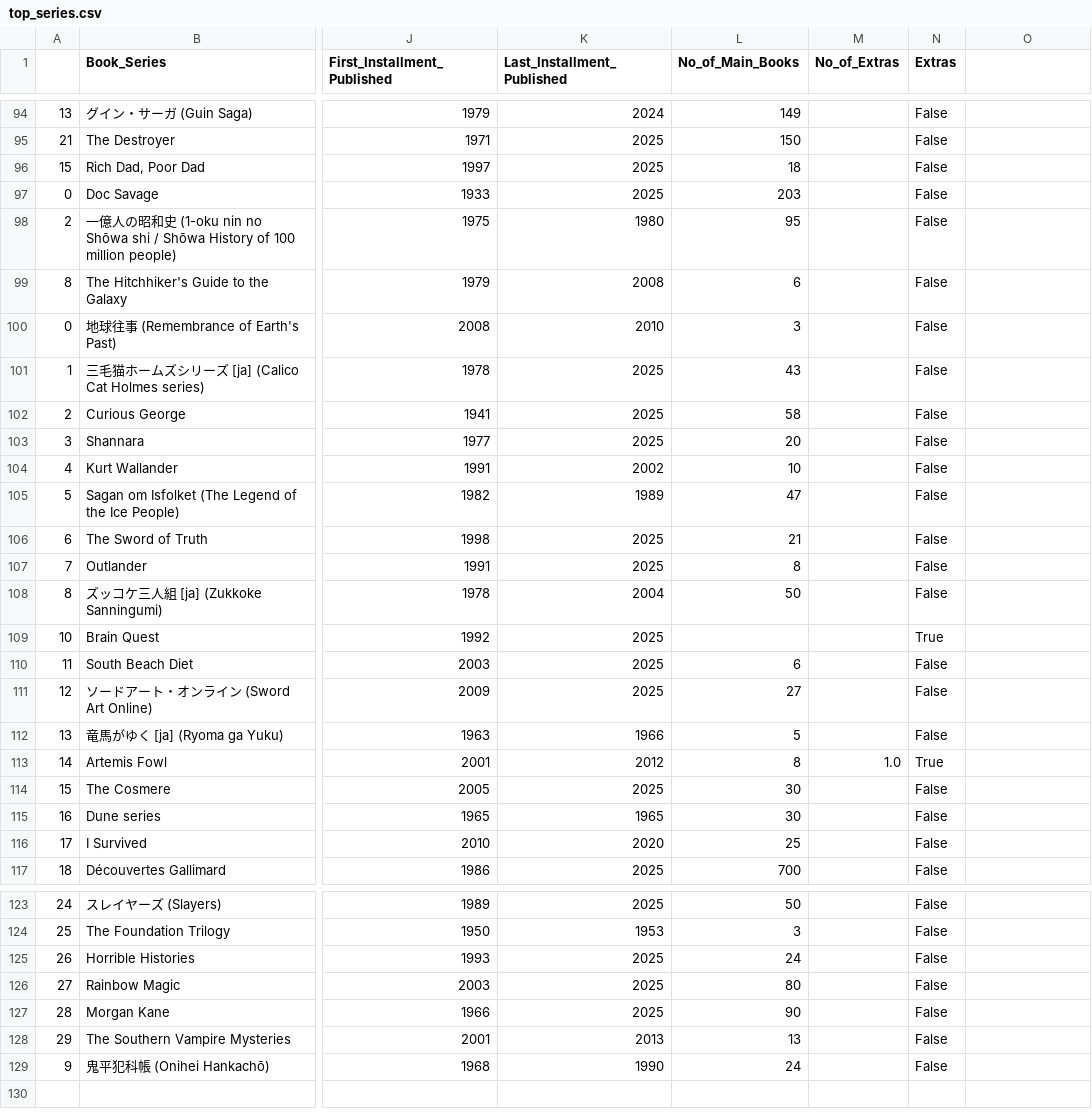
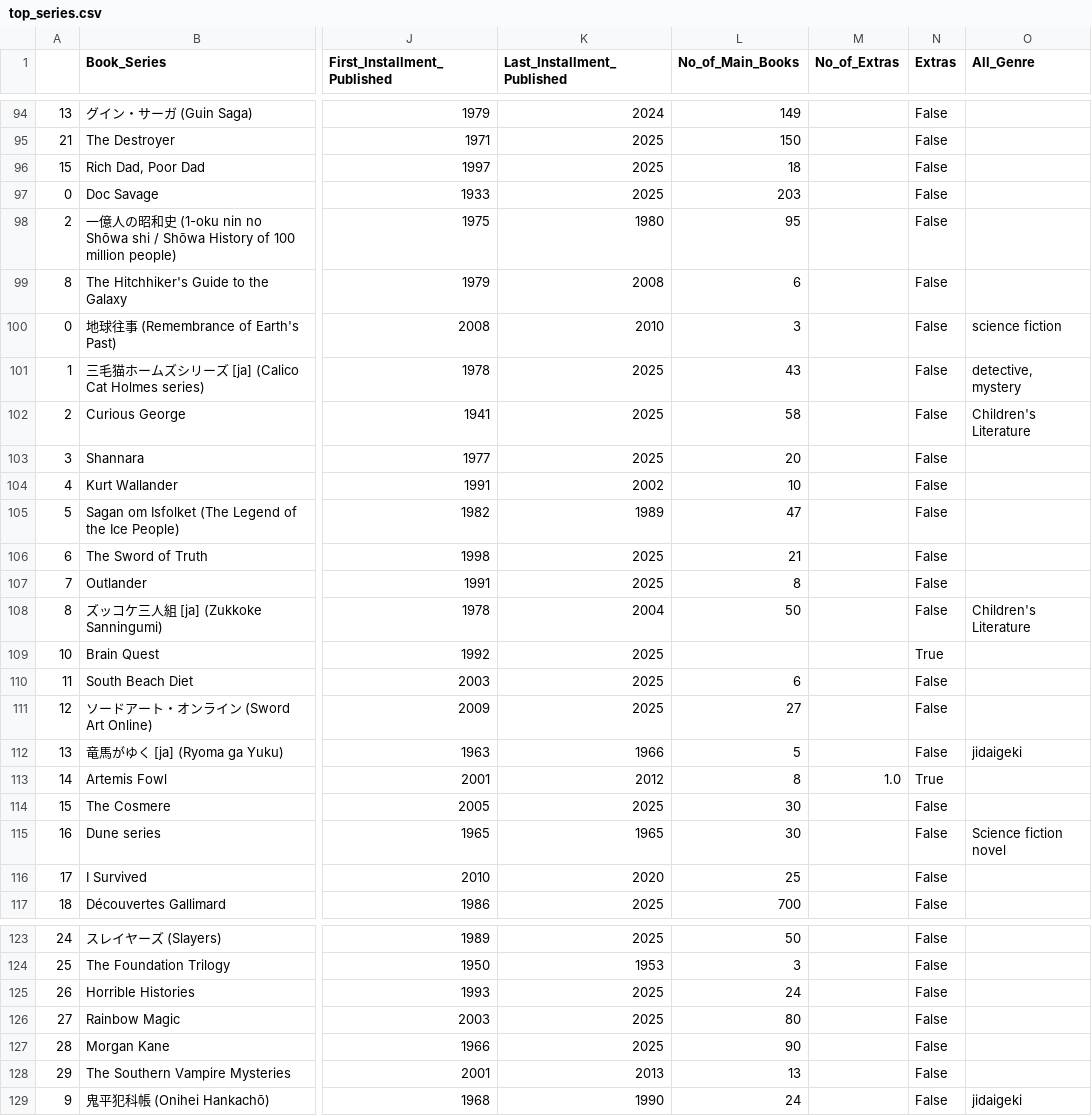
Before and after one commit to loubutch/710020717_Empirical_Project, a CSV file: data/top_series.csv, drawn as a sheet; only a part is shown, gaps mark what is left out; the diff names each change by its address in the sheet, - before the commit and + after, or states it on an @@ line.

```diff
--- a/data/top_series.csv
+++ b/data/top_series.csv
-O1: (empty)
+O1: All_Genre
-O100 (All_Genre): (empty)
+O100 (All_Genre): science fiction
-O101 (All_Genre): (empty)
+O101 (All_Genre): detective, mystery
-O102 (All_Genre): (empty)
+O102 (All_Genre): Children's Literature
-O108 (All_Genre): (empty)
+O108 (All_Genre): Children's Literature
-O112 (All_Genre): (empty)
+O112 (All_Genre): jidaigeki
-O115 (All_Genre): (empty)
+O115 (All_Genre): Science fiction novel
-O129 (All_Genre): (empty)
+O129 (All_Genre): jidaigeki
```
Also changed, not shown: data/top_books.csv, 2 other files.
